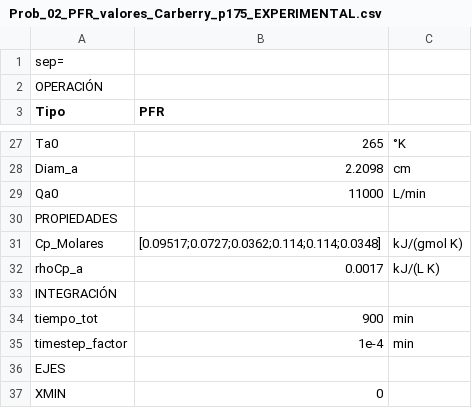
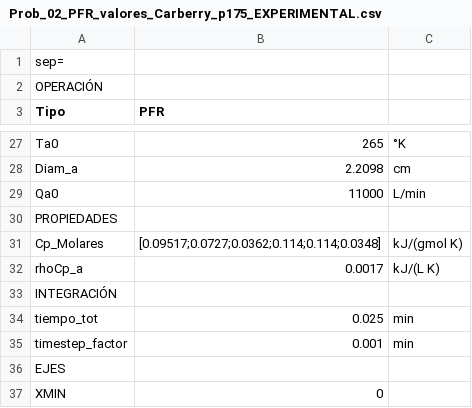
Before and after one commit to santiago-salas-v/ir-problemas, a CSV file: DATA/Prob_02_PFR_valores_Carberry_p175_EXPERIMENTAL.csv, drawn as a sheet; only a part is shown, gaps mark what is left out.

```diff
--- a/DATA/Prob_02_PFR_valores_Carberry_p175_EXPERIMENTAL.csv
+++ b/DATA/Prob_02_PFR_valores_Carberry_p175_EXPERIMENTAL.csv
@@ -33,4 +33,4 @@ rhoCp_a|0.0017|kJ/(L K)
 INTEGRACIÓN||
-tiempo_tot|900|min
-timestep_factor|1e-4|min
+tiempo_tot|0.025|min
+timestep_factor|0.001|min
 EJES||
```
Also changed, not shown: DATA/Prob_02_PFR_valores_Carberry_p179_Exceso_no_est.csv, 6 other files.
